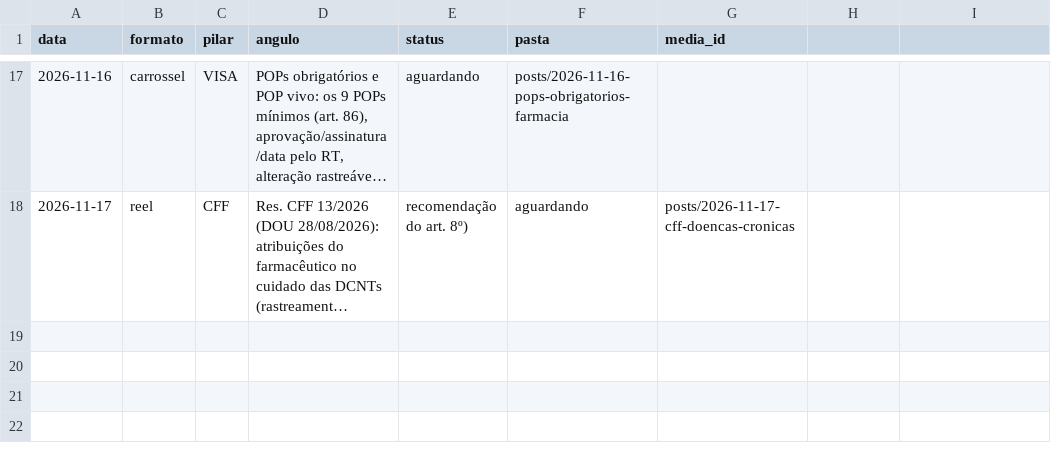
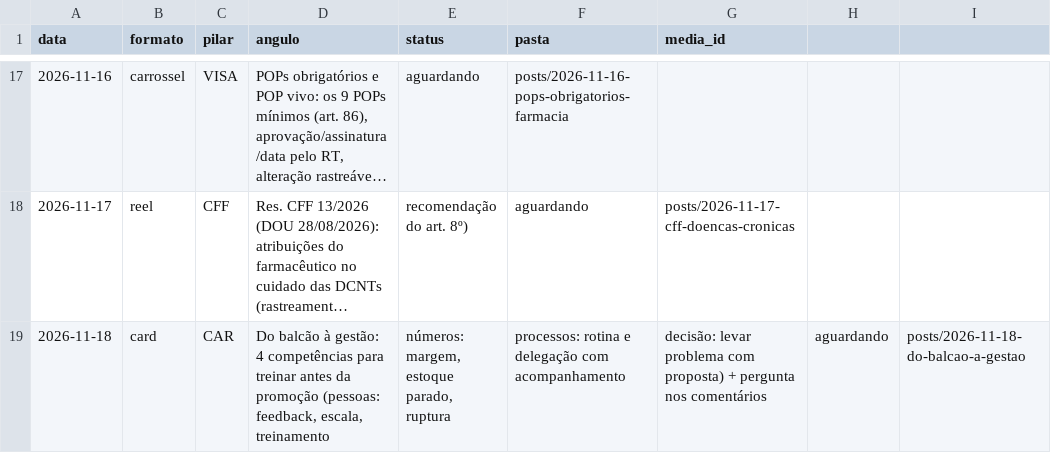
Before and after one commit to betaniaalhan-sudo/organizefarma-midia, a CSV file: posts/registro.csv, drawn as a sheet; only a part is shown, gaps mark what is left out; long unchanged cells end in …; the diff names each change by its address in the sheet, - before the commit and + after, or states it on an @@ line.

```diff
--- a/posts/registro.csv
+++ b/posts/registro.csv
+row 19: 2026-11-18 | card | CAR | Do balcão à gestão: 4 competências para treinar antes da promoção (pessoas: feedback, escala, treinamento | números: margem, estoque parado, ruptura | processos: rotina e delegação com acompanhamento | decisão: levar problema com proposta) + pergunta nos comentários | aguardando | posts/2026-11-18-do-balcao-a-gestao
```
Also changed, not shown: 6 other files.
